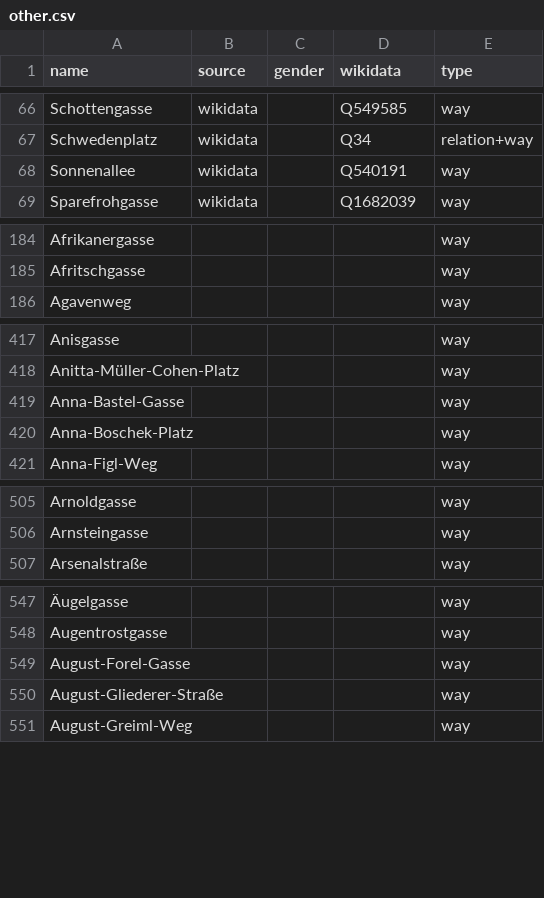
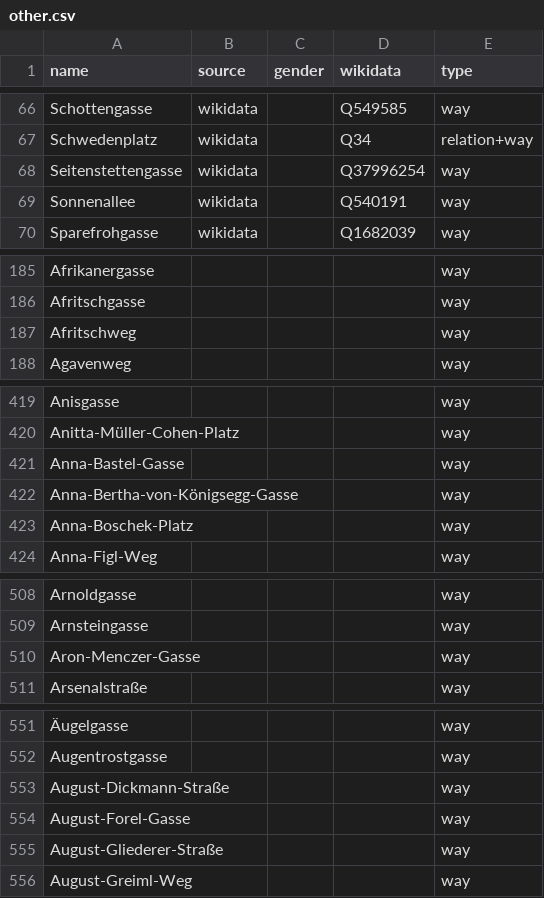
Before and after one commit to EqualStreetNames/equalstreetnames-vienna, a CSV file: data/other.csv, drawn as a sheet; only a part is shown, gaps mark what is left out; the diff covers the shown part only; the diff names each change by its address in the sheet, - before the commit and + after, or states it on an @@ line.

```diff
--- a/data/other.csv
+++ b/data/other.csv
+row 68: Seitenstettengasse | wikidata |  | Q37996254 | way
+row 187: Afritschweg |  |  |  | way
+row 422: Anna-Bertha-von-Königsegg-Gasse |  |  |  | way
+row 510: Aron-Menczer-Gasse |  |  |  | way
+row 553: August-Dickmann-Straße |  |  |  | way
```
Also changed, not shown: 14 added rows, 18 removed rows, 2 moved rows and 2 edited cells elsewhere in this file, data/gender.csv, 3 other files.
